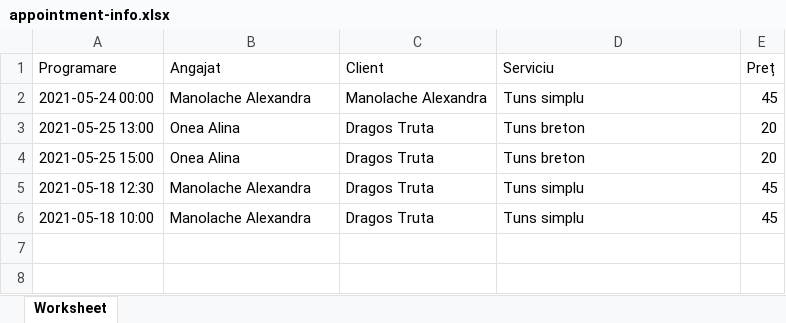
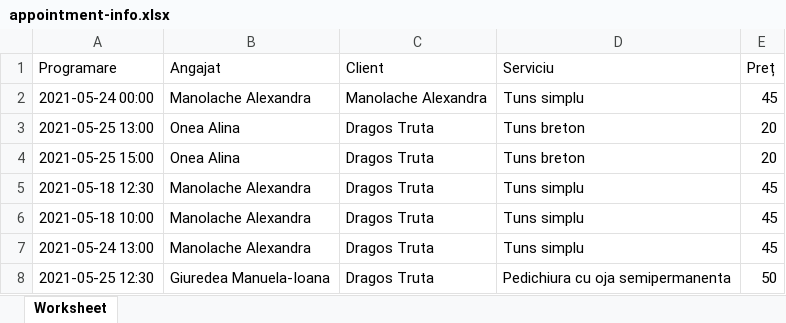
Before and after one commit to dragostruta/AllAboutBeauty, an Excel workbook: public/files/appointment-info.xlsx, sheet Worksheet, drawn as a sheet; values as stored, in another font and other column widths than the file's, no borders; the diff names each change by its address in the sheet, - before the commit and + after, or states it on an @@ line.

```diff
--- a/public/files/appointment-info.xlsx (sheet Worksheet)
+++ b/public/files/appointment-info.xlsx (sheet Worksheet)
+row 7: 2021-05-24 13:00 | Manolache Alexandra | Dragos Truta | Tuns simplu | 45
+row 8: 2021-05-25 12:30 | Giuredea Manuela-Ioana | Dragos Truta | Pedichiura cu oja semipermanenta | 50
```
Also changed, not shown: public/files/employee-info.xlsx, 14 other files.
